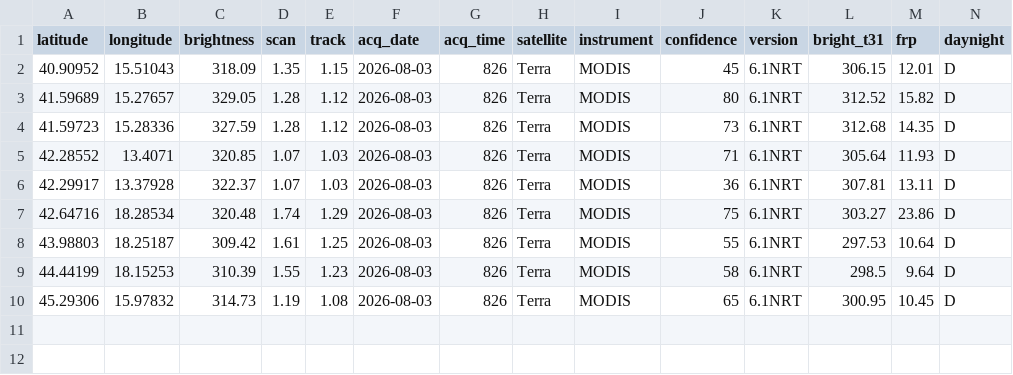
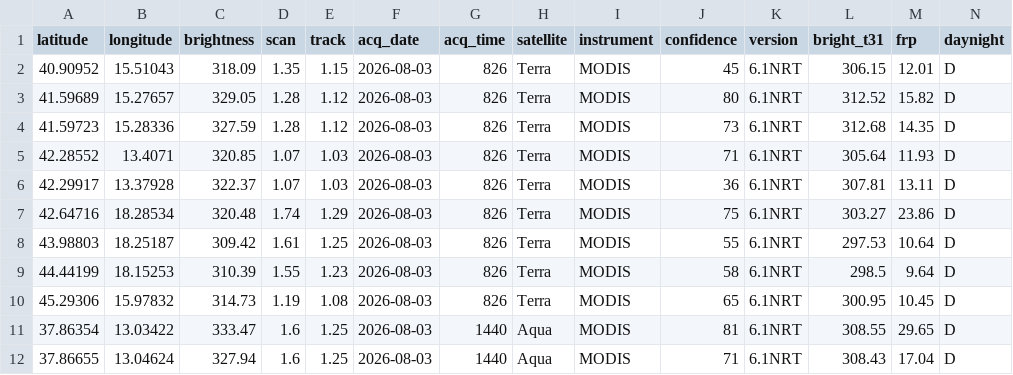
Before and after one commit to incendiboschivi-italia/monitoraggio-incendi-italia, a CSV file: dati.csv, drawn as a sheet.

Commit message:
Aggiornati dati incendi satellitari

```diff
--- a/dati.csv
+++ b/dati.csv
@@ -10 +10,3 @@ latitude,longitude,brightness,scan,track,acq_date,acq_time,satellite,instrument,
 45.29306,15.97832,314.73,1.19,1.08,2026-08-03,826,Terra,MODIS,65,6.1NRT,300.95,10.45,D
+37.86354,13.03422,333.47,1.6,1.25,2026-08-03,1440,Aqua,MODIS,81,6.1NRT,308.55,29.65,D
+37.86655,13.04624,327.94,1.6,1.25,2026-08-03,1440,Aqua,MODIS,71,6.1NRT,308.43,17.04,D
```
Also changed, not shown: 1 other file.
